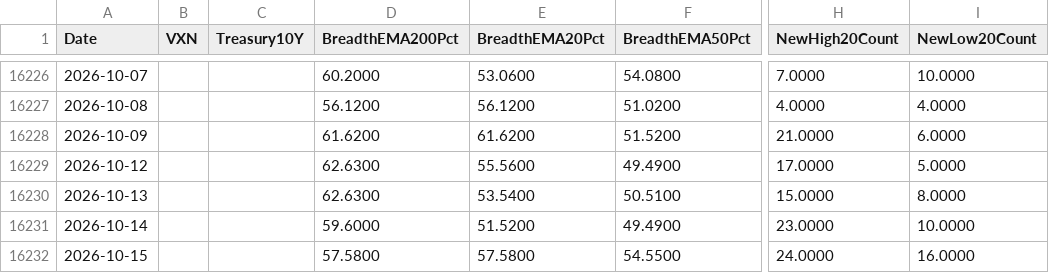
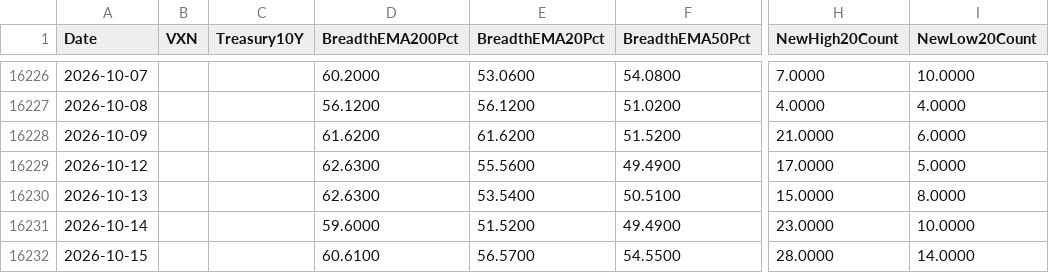
Before and after one commit to Troy9748/nasdaq-monitor, a CSV file: market_context_daily.csv, drawn as a sheet; only a part is shown, gaps mark what is left out; the diff names each change by its address in the sheet, - before the commit and + after, or states it on an @@ line.

```diff
--- a/market_context_daily.csv
+++ b/market_context_daily.csv
-D16232 (BreadthEMA200Pct): 57.5800
+D16232 (BreadthEMA200Pct): 60.6100
-E16232 (BreadthEMA20Pct): 57.5800
+E16232 (BreadthEMA20Pct): 56.5700
-H16232 (NewHigh20Count): 24.0000
+H16232 (NewHigh20Count): 28.0000
-I16232 (NewLow20Count): 16.0000
+I16232 (NewLow20Count): 14.0000
```
Also changed, not shown: market_benchmarks_daily.csv, 8 other files.
